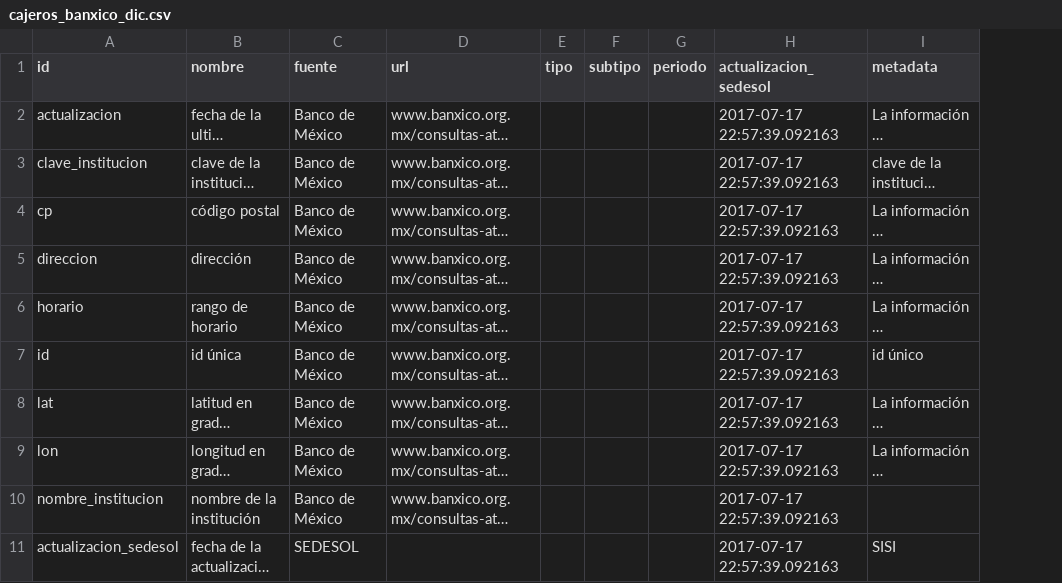
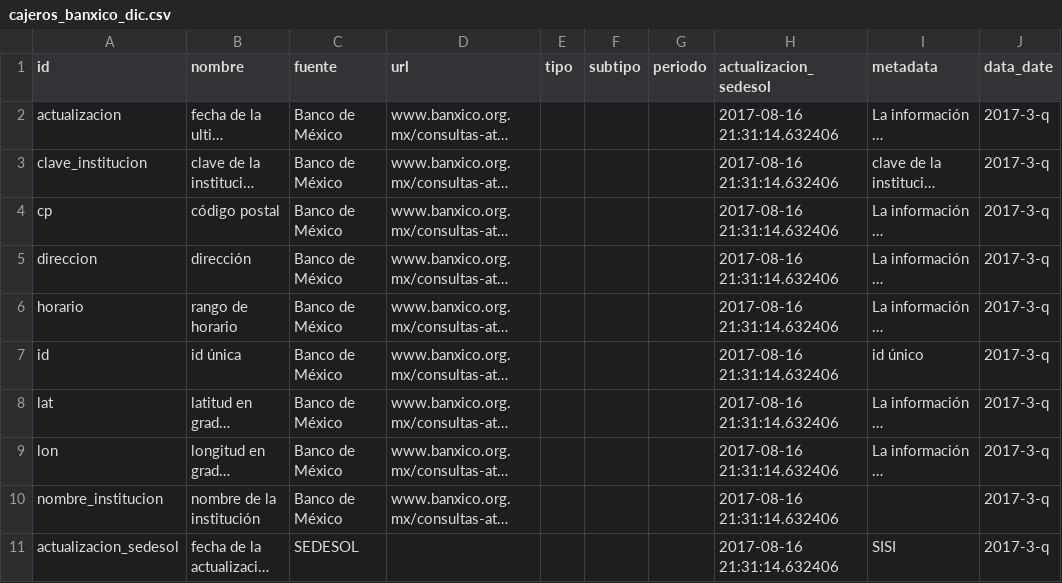
Before and after one commit to plataformapreventiva/politica_preventiva, a CSV file: politica_preventiva/pipelines/ingest/common/dictionaries/cajeros_banxico_dic.csv, drawn as a sheet; long unchanged cells end in …; the diff names each change by its address in the sheet, - before the commit and + after, or states it on an @@ line.

```diff
--- a/politica_preventiva/pipelines/ingest/common/dictionaries/cajeros_banxico_dic.csv
+++ b/politica_preventiva/pipelines/ingest/common/dictionaries/cajeros_banxico_dic.csv
+column J (data_date), rows 2-11: all 2017-3-q
-H2:H11 (actualizacion_sedesol): 2017-07-17 22:57:39.092163
+H2:H11 (actualizacion_sedesol): 2017-08-16 21:31:14.632406
```
Also changed, not shown: politica_preventiva/pipelines/ingest/common/dictionaries/cenapred_dic.csv, politica_preventiva/pipelines/ingest/common/dictionaries/cuaps_sedesol_dic.csv, 16 other files.
